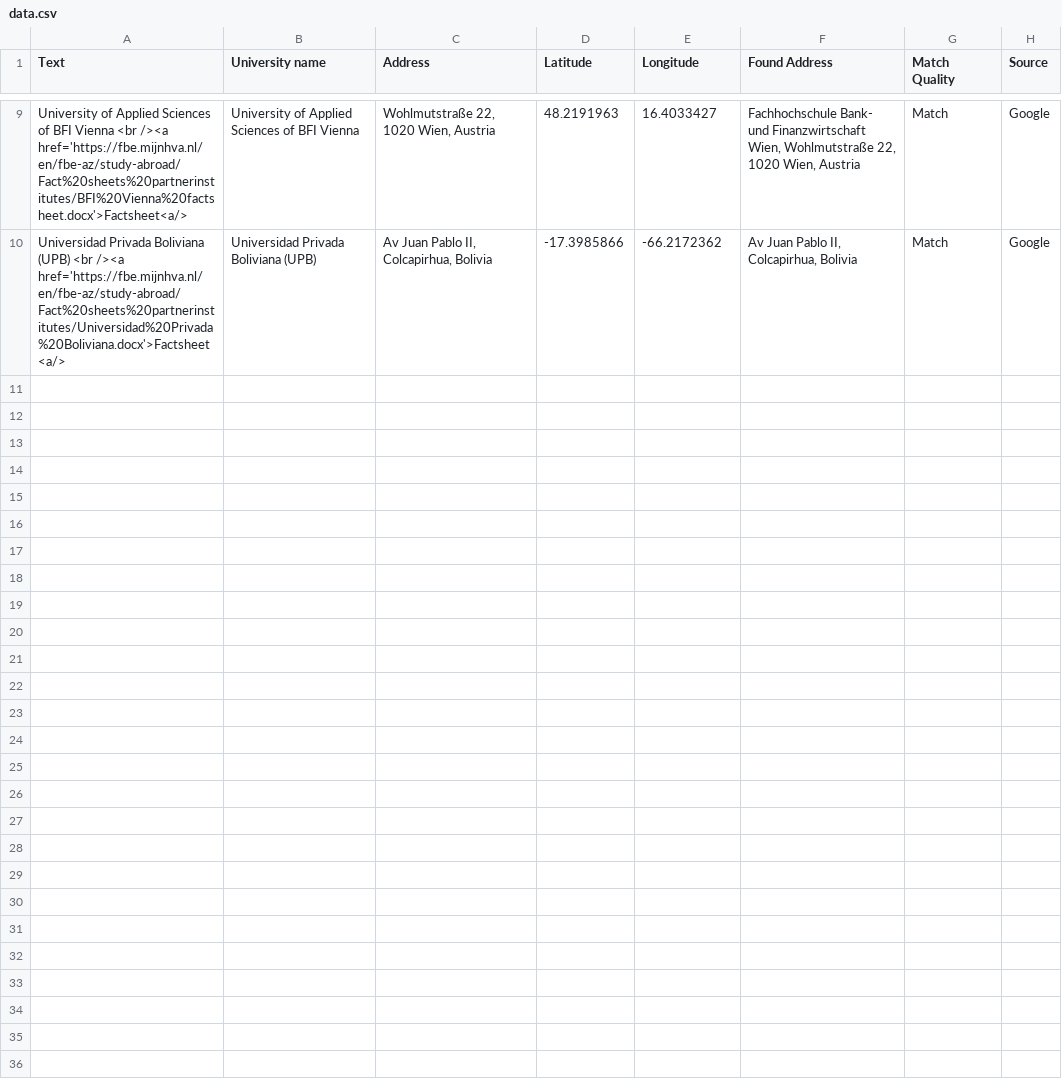
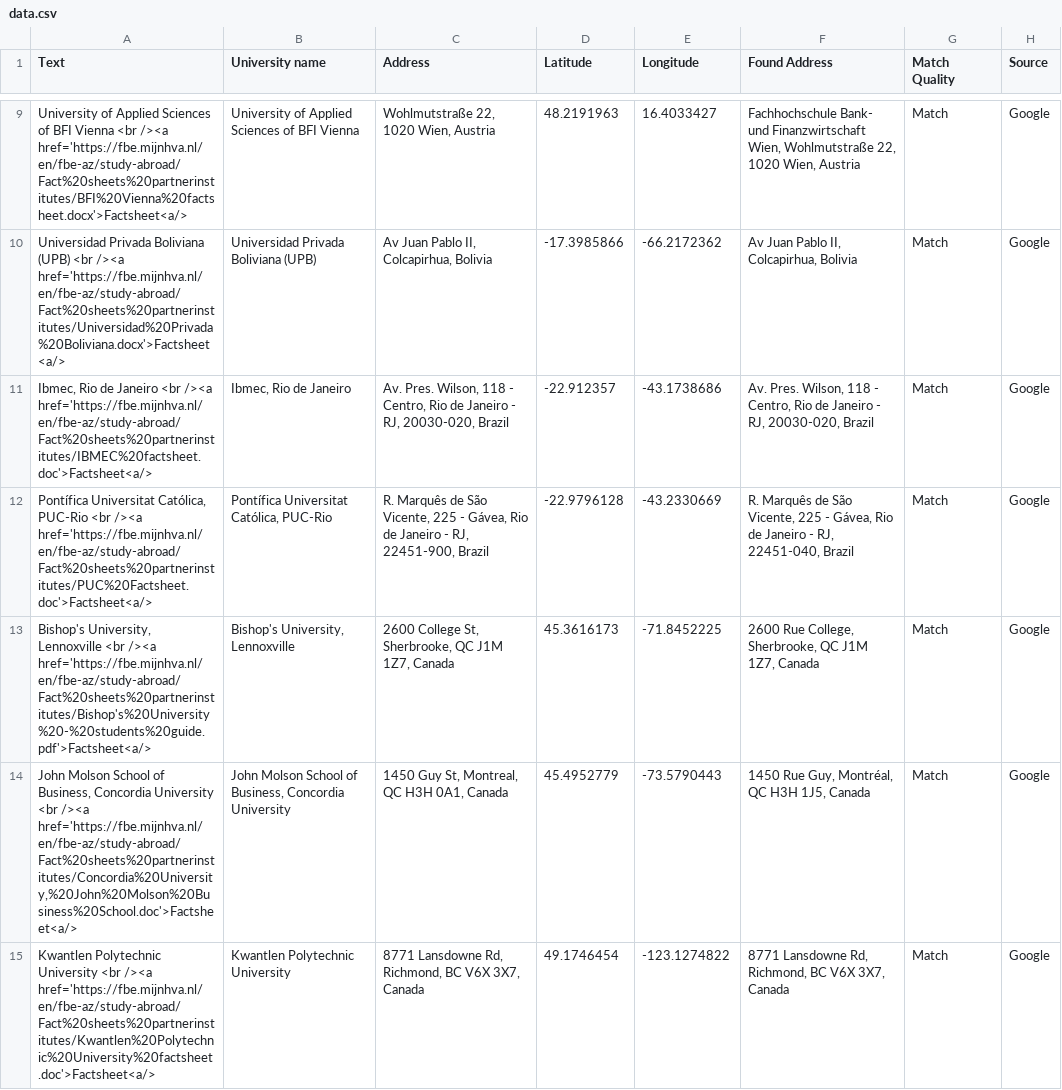
Before and after one commit to mjhallhva/mjhallhva.github.io, a CSV file: data.csv, drawn as a sheet; only a part is shown, gaps mark what is left out; the diff covers the shown part only; the diff names each change by its address in the sheet, - before the commit and + after, or states it on an @@ line.

Commit message:
Update data.csv

```diff
--- a/data.csv
+++ b/data.csv
+row 11: Ibmec, Rio de Janeiro <br /><a href='https://fbe.mijnhva.nl/en/fbe-az/study-abroad/Fact%20sheets%20partnerinstitutes/IBMEC%20factsheet.doc'>Factsheet<a/> | Ibmec, Rio de Janeiro | Av. Pres. Wilson, 118 - Centro, Rio de Janeiro - RJ, 20030-020, Brazil | -22.912357 | -43.1738686 | Av. Pres. Wilson, 118 - Centro, Rio de Janeiro - RJ, 20030-020, Brazil | Match | Google
+row 12: Pontífica Universitat Católica, PUC-Rio <br /><a href='https://fbe.mijnhva.nl/en/fbe-az/study-abroad/Fact%20sheets%20partnerinstitutes/PUC%20Factsheet.doc'>Factsheet<a/> | Pontífica Universitat Católica, PUC-Rio | R. Marquês de São Vicente, 225 - Gávea, Rio de Janeiro - RJ, 22451-900, Brazil | -22.9796128 | -43.2330669 | R. Marquês de São Vicente, 225 - Gávea, Rio de Janeiro - RJ, 22451-040, Brazil | Match | Google
+row 13: Bishop's University, Lennoxville <br /><a href='https://fbe.mijnhva.nl/en/fbe-az/study-abroad/Fact%20sheets%20partnerinstitutes/Bishop's%20University%20-%20students%20guide.pdf'>Factsheet<a/> | Bishop's University, Lennoxville | 2600 College St, Sherbrooke, QC J1M 1Z7, Canada | 45.3616173 | -71.8452225 | 2600 Rue College, Sherbrooke, QC J1M 1Z7, Canada | Match | Google
+row 14: John Molson School of Business, Concordia University <br /><a href='https://fbe.mijnhva.nl/en/fbe-az/study-abroad/Fact%20sheets%20partnerinstitutes/Concordia%20University,%20John%20Molson%20Business%20School.doc'>Factsheet<a/> | John Molson School of Business, Concordia University | 1450 Guy St, Montreal, QC H3H 0A1, Canada | 45.4952779 | -73.5790443 | 1450 Rue Guy, Montréal, QC H3H 1J5, Canada | Match | Google
+row 15: Kwantlen Polytechnic University <br /><a href='https://fbe.mijnhva.nl/en/fbe-az/study-abroad/Fact%20sheets%20partnerinstitutes/Kwantlen%20Polytechnic%20University%20factsheet.doc'>Factsheet<a/> | Kwantlen Polytechnic University | 8771 Lansdowne Rd, Richmond, BC V6X 3X7, Canada | 49.1746454 | -123.1274822 | 8771 Lansdowne Rd, Richmond, BC V6X 3X7, Canada | Match | Google
```
Also changed, not shown: 5 added rows elsewhere in this file.
